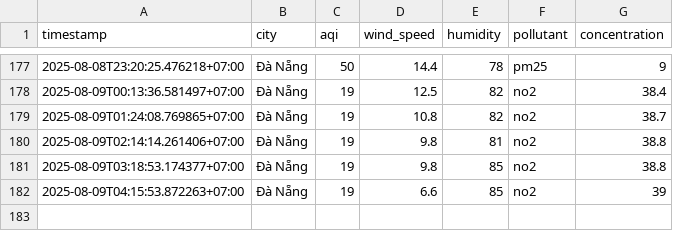
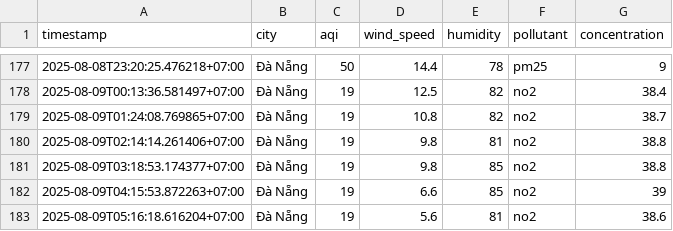
Before and after one commit to 2noScript/iqair-checking, a CSV file: data/Da_Nang/aqi_Da_Nang_2025_aug.csv, drawn as a sheet; only a part is shown, gaps mark what is left out.

```diff
--- a/data/Da_Nang/aqi_Da_Nang_2025_aug.csv
+++ b/data/Da_Nang/aqi_Da_Nang_2025_aug.csv
@@ -182 +182,2 @@ timestamp,city,aqi,wind_speed,humidity,pollutant,concentration
 2025-08-09T04:15:53.872263+07:00,Đà Nẵng,19,6.6,85,no2,39
+2025-08-09T05:16:18.616204+07:00,Đà Nẵng,19,5.6,81,no2,38.6
```
Also changed, not shown: data/Hai_Duong/aqi_Hai_Duong_2025_aug.csv, data/Hai_Phong/aqi_Hai_Phong_2025_aug.csv, 8 other files.
